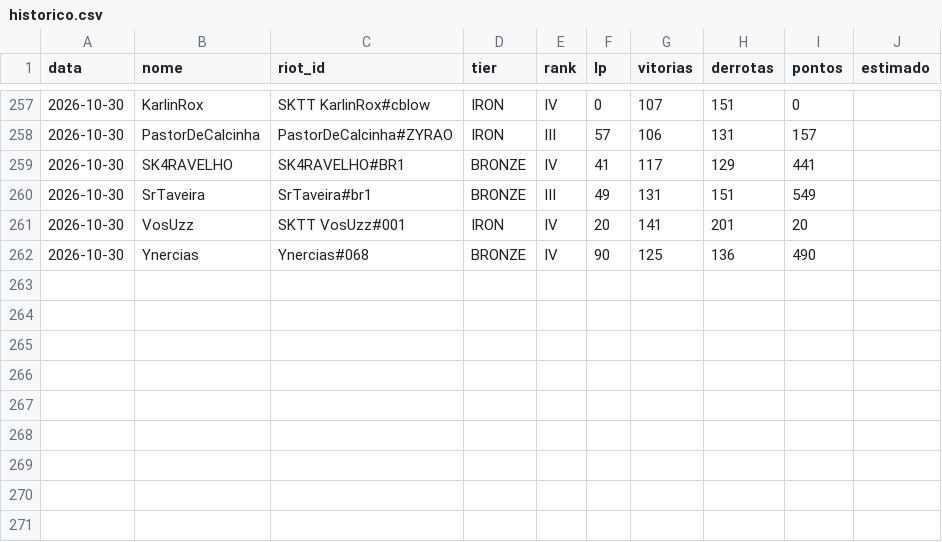
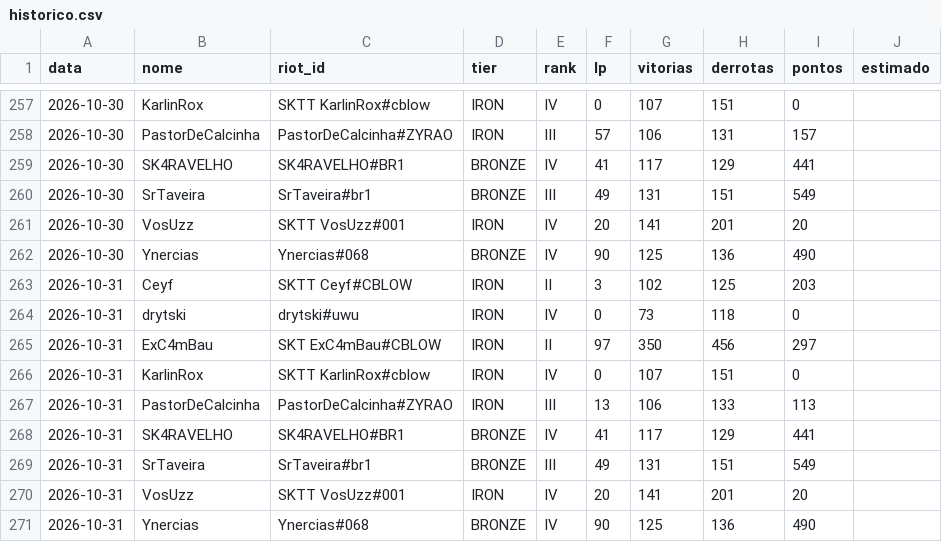
Before and after one commit to andryll/cblow-sktenis-tatuapellion, a CSV file: dados/historico.csv, drawn as a sheet; only a part is shown, gaps mark what is left out.

```diff
--- a/dados/historico.csv
+++ b/dados/historico.csv
@@ -262 +262,10 @@ data,nome,riot_id,tier,rank,lp,vitorias,derrotas,pontos,estimado
 2026-10-30,Ynercias,Ynercias#068,BRONZE,IV,90,125,136,490,
+2026-10-31,Ceyf,SKTT Ceyf#CBLOW,IRON,II,3,102,125,203,
+2026-10-31,drytski,drytski#uwu,IRON,IV,0,73,118,0,
+2026-10-31,ExC4mBau,SKT ExC4mBau#CBLOW,IRON,II,97,350,456,297,
+2026-10-31,KarlinRox,SKTT KarlinRox#cblow,IRON,IV,0,107,151,0,
+2026-10-31,PastorDeCalcinha,PastorDeCalcinha#ZYRAO,IRON,III,13,106,133,113,
+2026-10-31,SK4RAVELHO,SK4RAVELHO#BR1,BRONZE,IV,41,117,129,441,
+2026-10-31,SrTaveira,SrTaveira#br1,BRONZE,III,49,131,151,549,
+2026-10-31,VosUzz,SKTT VosUzz#001,IRON,IV,20,141,201,20,
+2026-10-31,Ynercias,Ynercias#068,BRONZE,IV,90,125,136,490,
```
Also changed, not shown: 2 other files.
